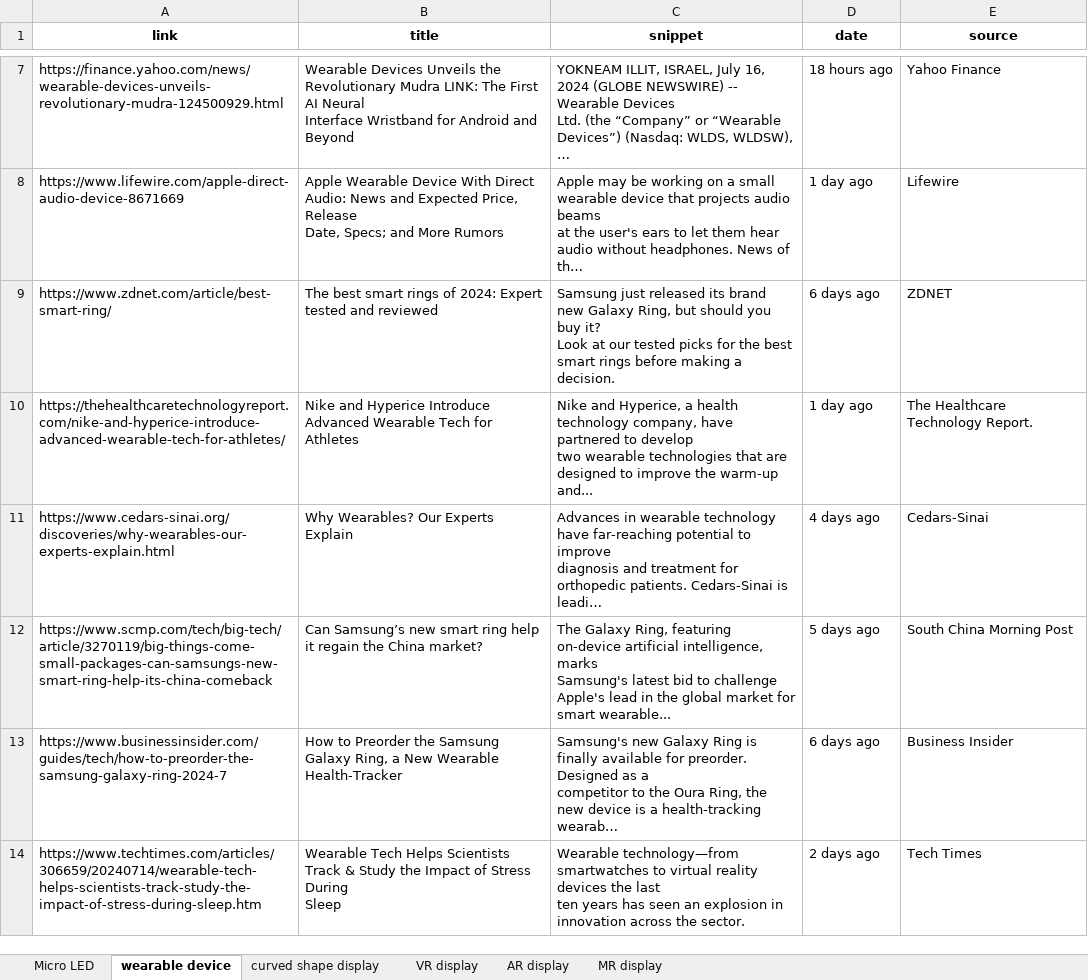
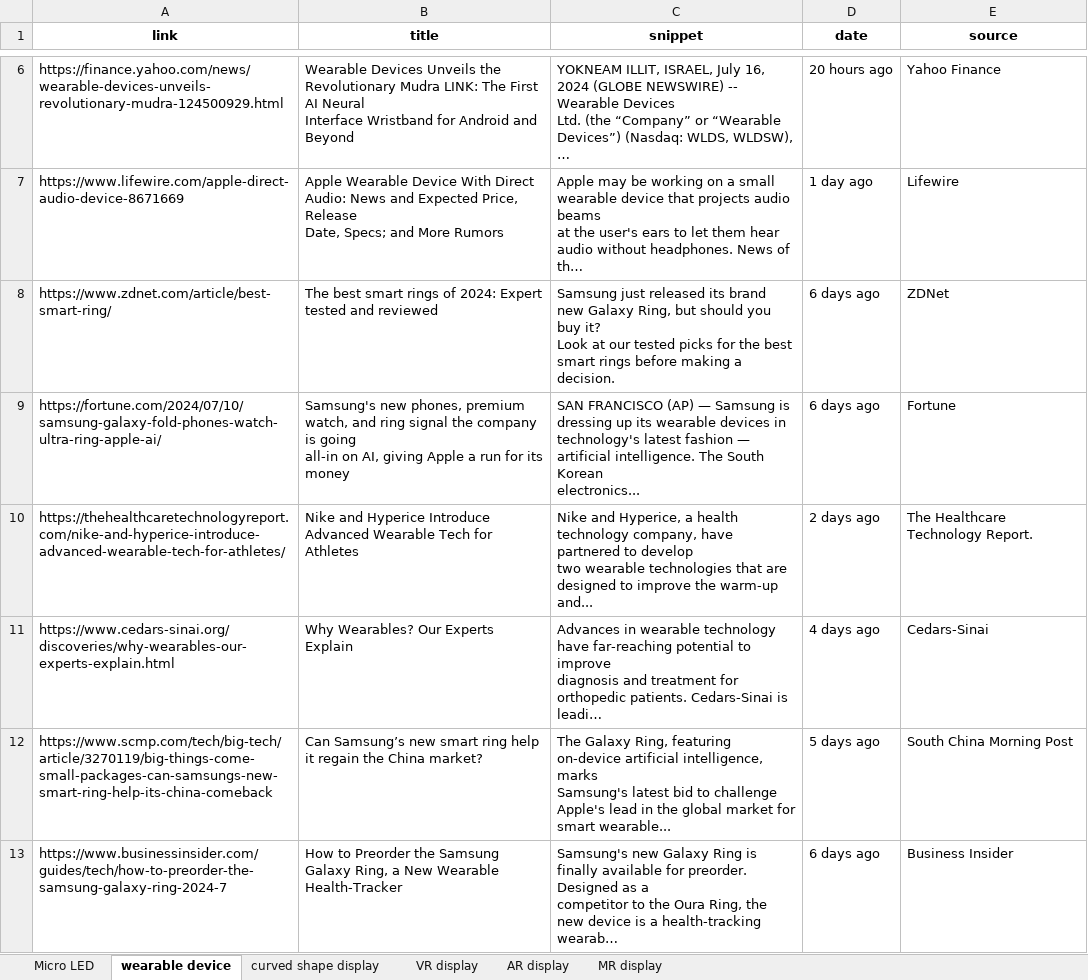
Before and after one commit to ysan9500/StarRec, an Excel workbook: news.xlsx, sheet wearable device, drawn as a sheet; only a part is shown, gaps mark what is left out; the shorter side is filled out with more unchanged rows; long unchanged cells end in …; values as stored, in another font and other column widths than the file's, no borders; addresses are those after the commit; ↵ is a line break in a cell; the diff covers the shown part only; the diff names each change by its address in the sheet, - before the commit and + after, or states it on an @@ line.

```diff
--- a/news.xlsx (sheet wearable device)
+++ b/news.xlsx (sheet wearable device)
-D6 (date): 18 hours ago
+D6 (date): 20 hours ago
-E8 (source): ZDNET
+E8 (source): ZDNet
+row 9: https://fortune.com/2024/07/10/samsung-galaxy-fold-phones-watch-ultra-ring-apple-ai/ | Samsung's new phones, premium watch, and ring signal the company is going ↵ all-in on AI, giving Apple a run for its money | SAN FRANCISCO (AP) — Samsung is dressing up its wearable devices in ↵ technology's latest fashion — artificial intelligence. The South Korean ↵ electronics... | 6 days ago | Fortune
-D10 (date): 1 day ago
+D10 (date): 2 days ago
```
Also changed, not shown: 2 added rows, 3 removed rows and 4 edited cells elsewhere in this sheet, sheet VR display, sheet AR display, sheet Micro LED, sheet curved shape display, sheet MR display, 1 other file.
